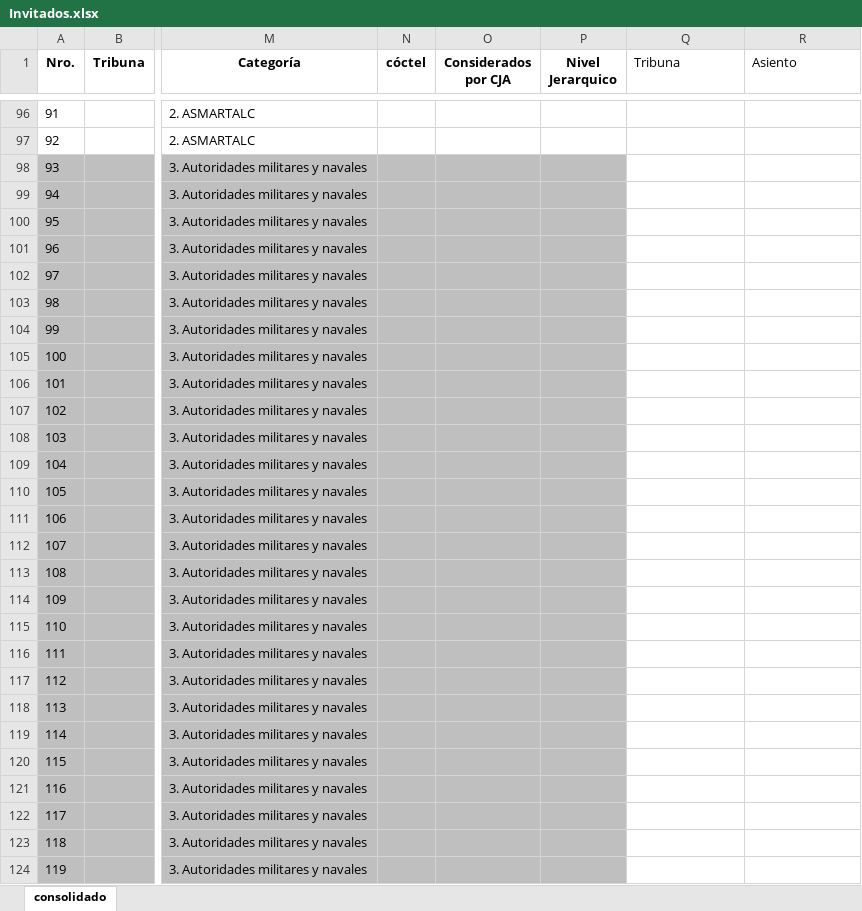
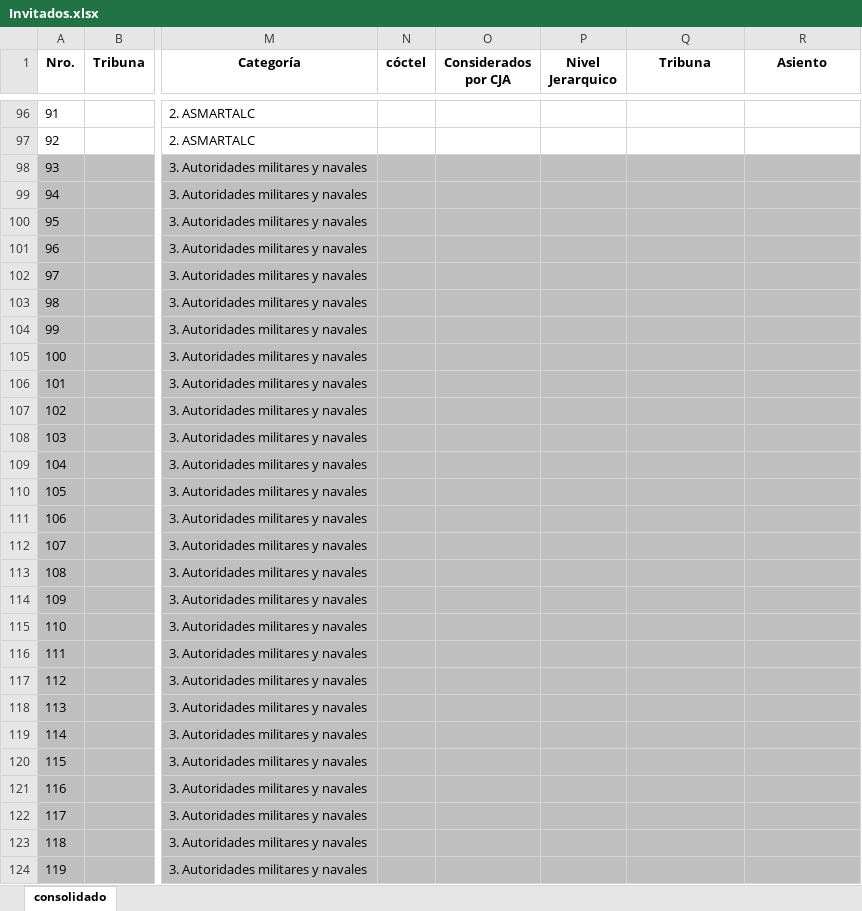
Before and after one commit to NachoPV114/ceremonia-app, an Excel workbook: Invitados.xlsx, sheet consolidado, drawn as a sheet; only a part is shown, gaps mark what is left out; values as stored, in another font and other column widths than the file's, no borders; the diff covers the shown part only; the diff names each change by its address in the sheet, - before the commit and + after, or states it on an @@ line.

```diff
--- a/Invitados.xlsx (sheet consolidado)
+++ b/Invitados.xlsx (sheet consolidado)
@@ Q1:R1 bold: off → on, alignment: left → center @@
-Q98:R124 fill: none
+Q98:R124 fill: #BFBFBF
```
Also changed, not shown: cell formats elsewhere in this sheet, 1 other file.
